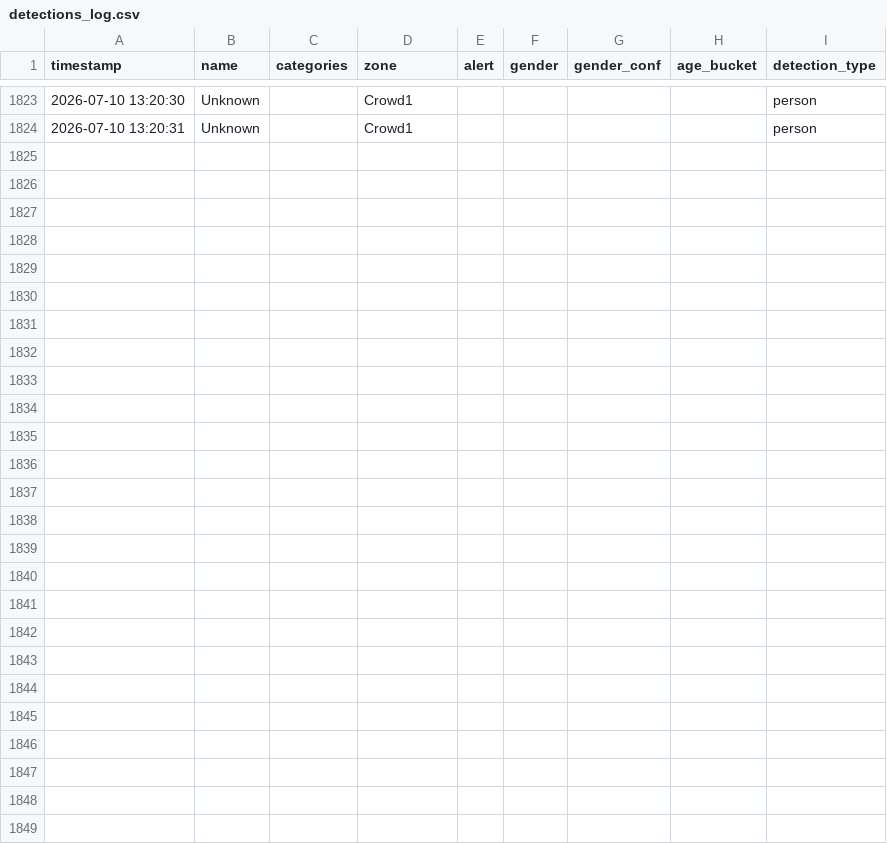
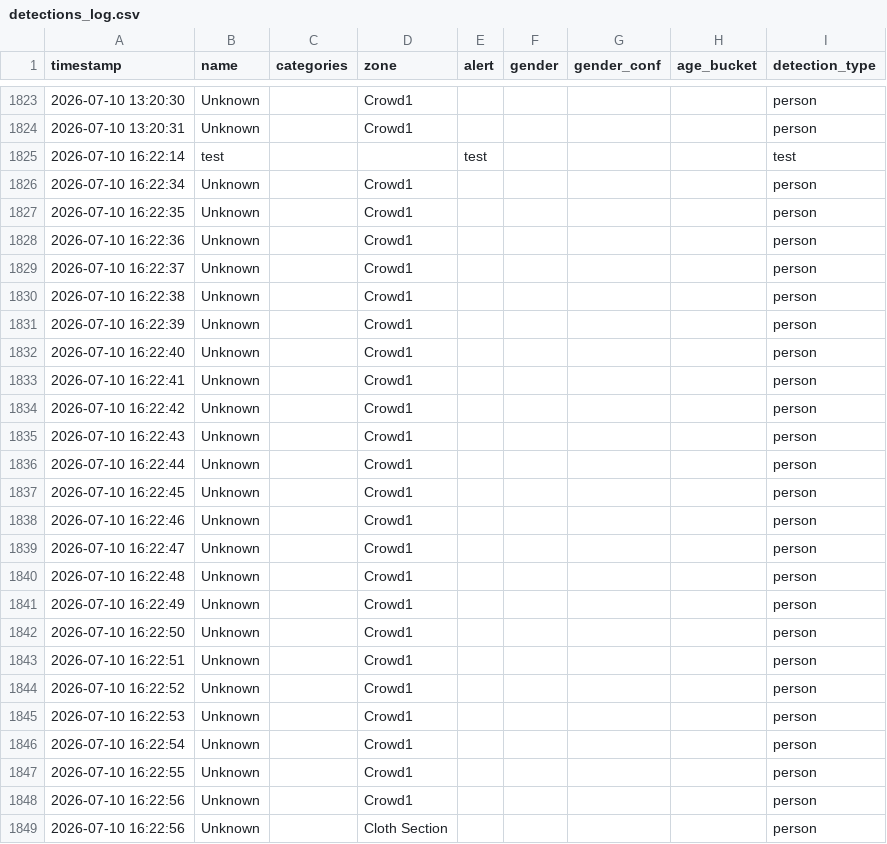
Before and after one commit to sonutelcoandai/VisionGuard-AI, a CSV file: storage/reports/detections_log.csv, drawn as a sheet; only a part is shown, gaps mark what is left out; the diff names each change by its address in the sheet, - before the commit and + after, or states it on an @@ line.

```diff
--- a/storage/reports/detections_log.csv
+++ b/storage/reports/detections_log.csv
+row 1825: 2026-07-10 16:22:14 | test |  |  | test |  |  |  | test
+row 1826: 2026-07-10 16:22:34 | Unknown |  | Crowd1 |  |  |  |  | person
+row 1827: 2026-07-10 16:22:35 | Unknown |  | Crowd1 |  |  |  |  | person
+row 1828: 2026-07-10 16:22:36 | Unknown |  | Crowd1 |  |  |  |  | person
+row 1829: 2026-07-10 16:22:37 | Unknown |  | Crowd1 |  |  |  |  | person
+row 1830: 2026-07-10 16:22:38 | Unknown |  | Crowd1 |  |  |  |  | person
+row 1831: 2026-07-10 16:22:39 | Unknown |  | Crowd1 |  |  |  |  | person
+row 1832: 2026-07-10 16:22:40 | Unknown |  | Crowd1 |  |  |  |  | person
+row 1833: 2026-07-10 16:22:41 | Unknown |  | Crowd1 |  |  |  |  | person
+row 1834: 2026-07-10 16:22:42 | Unknown |  | Crowd1 |  |  |  |  | person
+row 1835: 2026-07-10 16:22:43 | Unknown |  | Crowd1 |  |  |  |  | person
+row 1836: 2026-07-10 16:22:44 | Unknown |  | Crowd1 |  |  |  |  | person
+row 1837: 2026-07-10 16:22:45 | Unknown |  | Crowd1 |  |  |  |  | person
+row 1838: 2026-07-10 16:22:46 | Unknown |  | Crowd1 |  |  |  |  | person
+row 1839: 2026-07-10 16:22:47 | Unknown |  | Crowd1 |  |  |  |  | person
+row 1840: 2026-07-10 16:22:48 | Unknown |  | Crowd1 |  |  |  |  | person
+row 1841: 2026-07-10 16:22:49 | Unknown |  | Crowd1 |  |  |  |  | person
+row 1842: 2026-07-10 16:22:50 | Unknown |  | Crowd1 |  |  |  |  | person
+row 1843: 2026-07-10 16:22:51 | Unknown |  | Crowd1 |  |  |  |  | person
+row 1844: 2026-07-10 16:22:52 | Unknown |  | Crowd1 |  |  |  |  | person
+row 1845: 2026-07-10 16:22:53 | Unknown |  | Crowd1 |  |  |  |  | person
+row 1846: 2026-07-10 16:22:54 | Unknown |  | Crowd1 |  |  |  |  | person
+row 1847: 2026-07-10 16:22:55 | Unknown |  | Crowd1 |  |  |  |  | person
+row 1848: 2026-07-10 16:22:56 | Unknown |  | Crowd1 |  |  |  |  | person
+row 1849: 2026-07-10 16:22:56 | Unknown |  | Cloth Section |  |  |  |  | person
```
Also changed, not shown: 9 other files.
